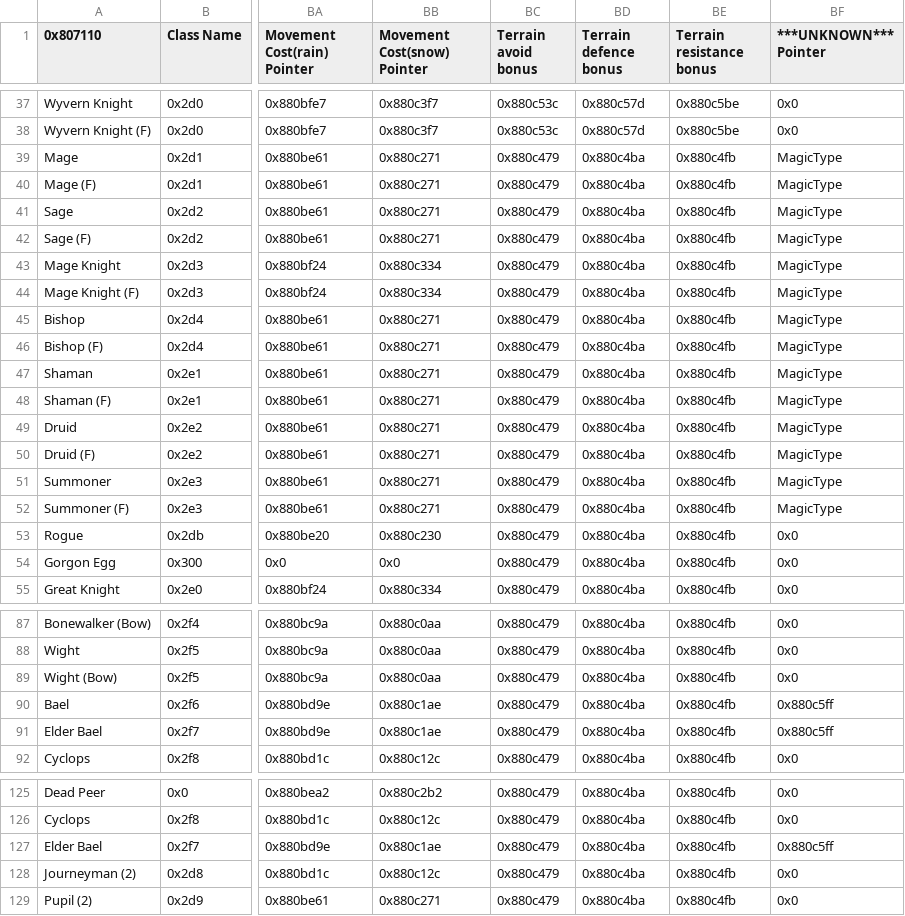
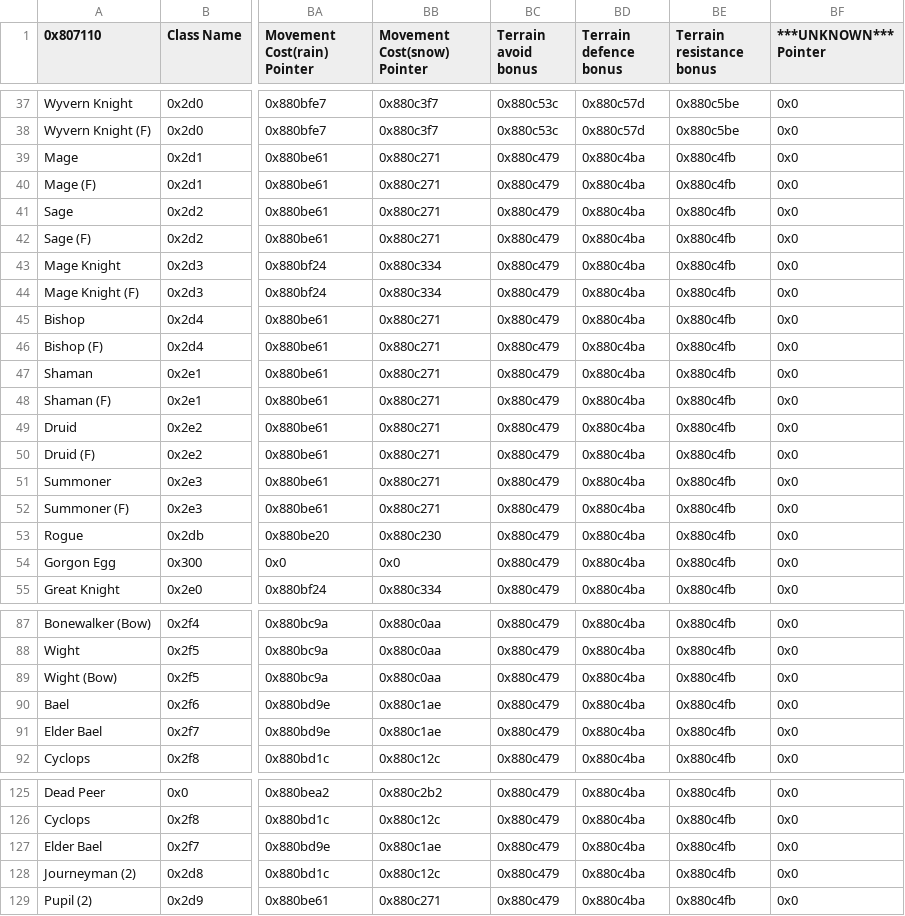
Before and after one commit to Zmr56/FallenFlameRep, a CSV file: Tables/FE8 Nightmare modules/Class & Character editors/FE8 Class Editor.csv, drawn as a sheet; only a part is shown, gaps mark what is left out; the diff covers the shown part only; the diff names each change by its address in the sheet, - before the commit and + after, or states it on an @@ line.

```diff
--- a/Tables/FE8 Nightmare modules/Class & Character editors/FE8 Class Editor.csv
+++ b/Tables/FE8 Nightmare modules/Class & Character editors/FE8 Class Editor.csv
-BF39:BF52 (***UNKNOWN*** Pointer): MagicType
+BF39:BF52 (***UNKNOWN*** Pointer): 0x0
-BF90:BF91 (***UNKNOWN*** Pointer): 0x880c5ff
+BF90:BF91 (***UNKNOWN*** Pointer): 0x0
-BF127 (***UNKNOWN*** Pointer): 0x880c5ff
+BF127 (***UNKNOWN*** Pointer): 0x0
```
Also changed, not shown: 8 edited cells elsewhere in this file, 4 other files.
